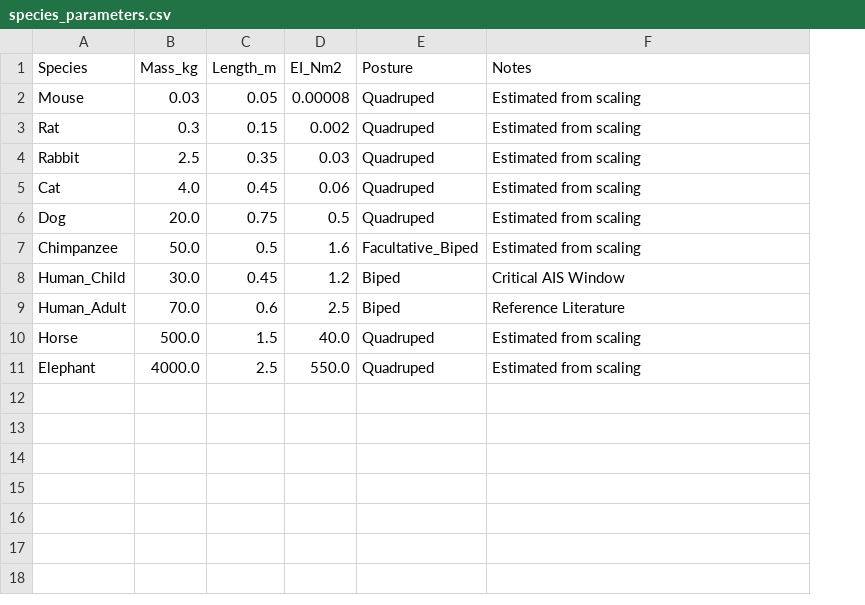
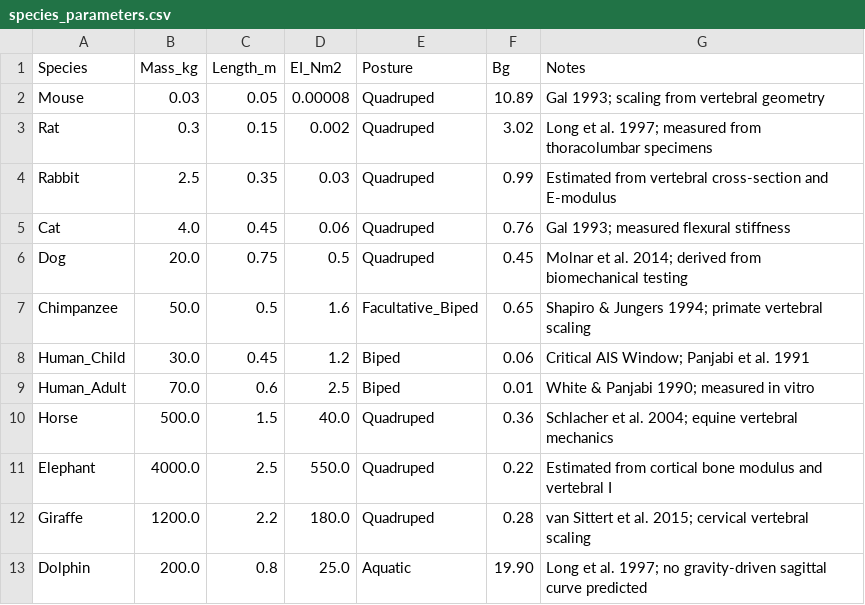
Before and after one commit to sayuj1989-ops/life, a CSV file: data/species_parameters.csv, drawn as a sheet; addresses are those after the commit; the diff names each change by its address in the sheet, - before the commit and + after, or states it on an @@ line.

```diff
--- a/data/species_parameters.csv
+++ b/data/species_parameters.csv
+column F (Bg), rows 2-11: 10.89 | 3.02 | 0.99 | 0.76 | 0.45 | 0.65 | 0.06 | 0.01 | 0.36 | 0.22
-G2 (Notes): Estimated from scaling
+G2 (Notes): Gal 1993; scaling from vertebral geometry
-G3 (Notes): Estimated from scaling
+G3 (Notes): Long et al. 1997; measured from thoracolumbar specimens
-G4 (Notes): Estimated from scaling
+G4 (Notes): Estimated from vertebral cross-section and E-modulus
-G5 (Notes): Estimated from scaling
+G5 (Notes): Gal 1993; measured flexural stiffness
-G6 (Notes): Estimated from scaling
+G6 (Notes): Molnar et al. 2014; derived from biomechanical testing
-G7 (Notes): Estimated from scaling
+G7 (Notes): Shapiro & Jungers 1994; primate vertebral scaling
-G8 (Notes): Critical AIS Window
+G8 (Notes): Critical AIS Window; Panjabi et al. 1991
-G9 (Notes): Reference Literature
+G9 (Notes): White & Panjabi 1990; measured in vitro
-G10 (Notes): Estimated from scaling
+G10 (Notes): Schlacher et al. 2004; equine vertebral mechanics
-G11 (Notes): Estimated from scaling
+G11 (Notes): Estimated from cortical bone modulus and vertebral I
+row 12: Giraffe | 1200.0 | 2.2 | 180.0 | Quadruped | 0.28 | van Sittert et al. 2015; cervical vertebral scaling
+row 13: Dolphin | 200.0 | 0.8 | 25.0 | Aquatic | 19.90 | Long et al. 1997; no gravity-driven sagittal curve predicted
```
Also changed, not shown: 13 other files.
